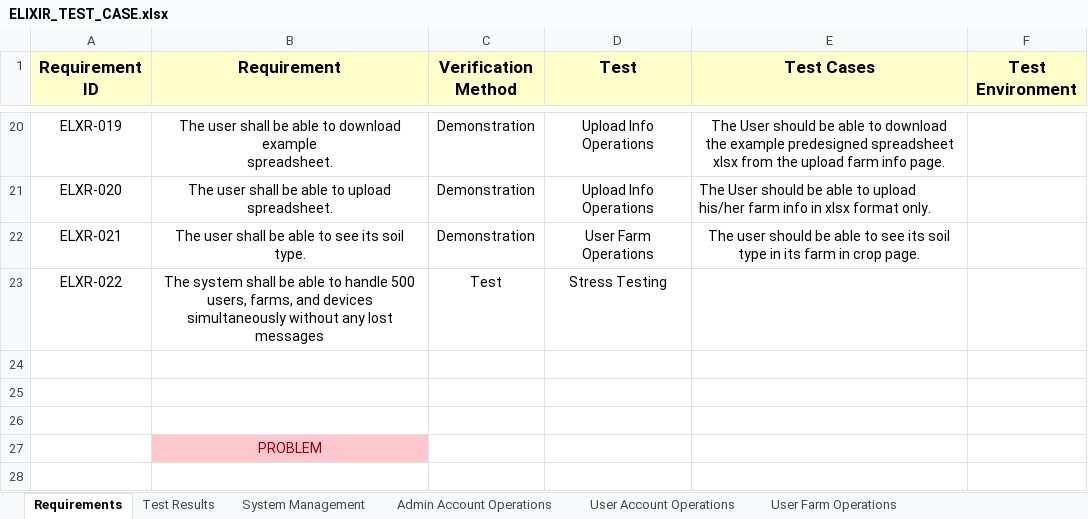
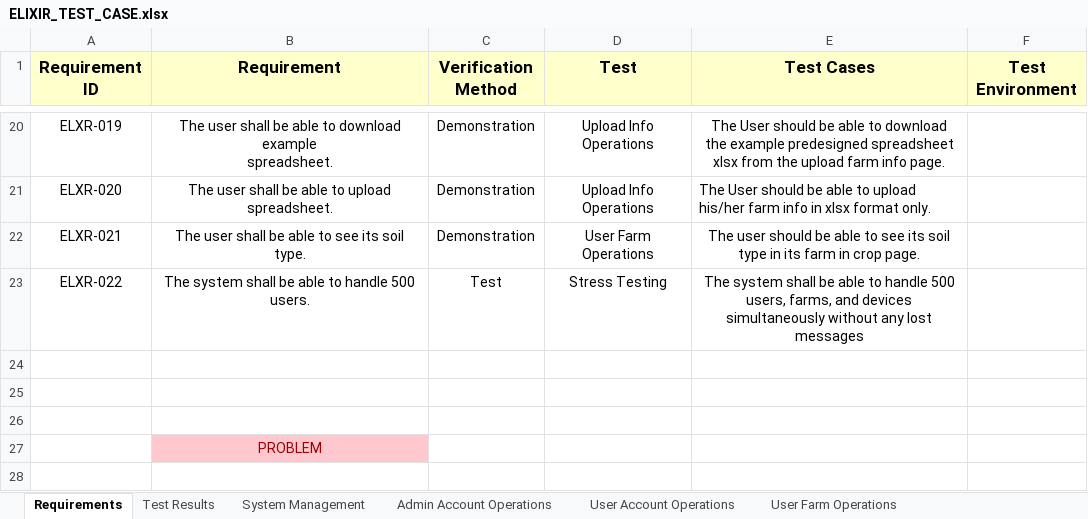
Before and after one commit to IoTFarming-CTISTeam3/Elixir-Documentation, an Excel workbook: Test Reports and Test Cases/ELIXIR_TEST_CASE.xlsx, sheet Requirements, drawn as a sheet; only a part is shown, gaps mark what is left out; values as stored, in another font and other column widths than the file's, no borders; the diff names each change by its address in the sheet, - before the commit and + after, or states it on an @@ line.

Commit message:
Update ELIXIR_TEST_CASE.xlsx

```diff
--- a/Test Reports and Test Cases/ELIXIR_TEST_CASE.xlsx (sheet Requirements)
+++ b/Test Reports and Test Cases/ELIXIR_TEST_CASE.xlsx (sheet Requirements)
-B23 (Requirement): …handle 500 users, farms, and devices simultaneously without any lost messages
+B23 (Requirement): …handle 500 users.
-E23 (Test Cases): (empty)
+E23 (Test Cases): The system shall be able to handle 500 users, farms, and devices simultaneously without any lost messages
```
Also changed, not shown: sheet Stress Testing.
